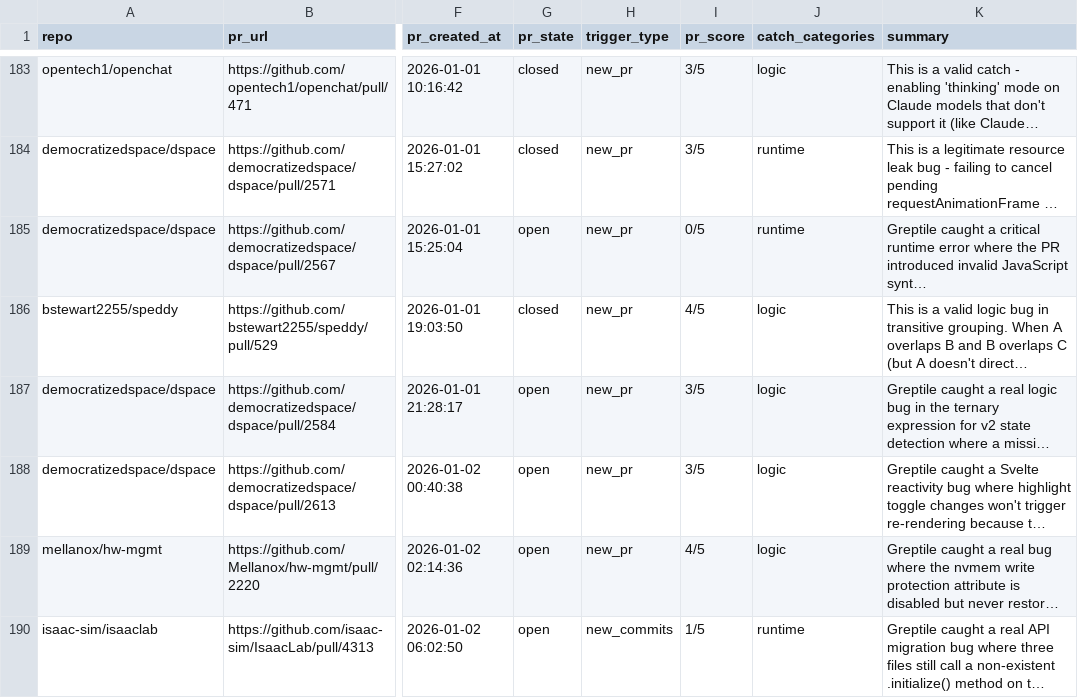
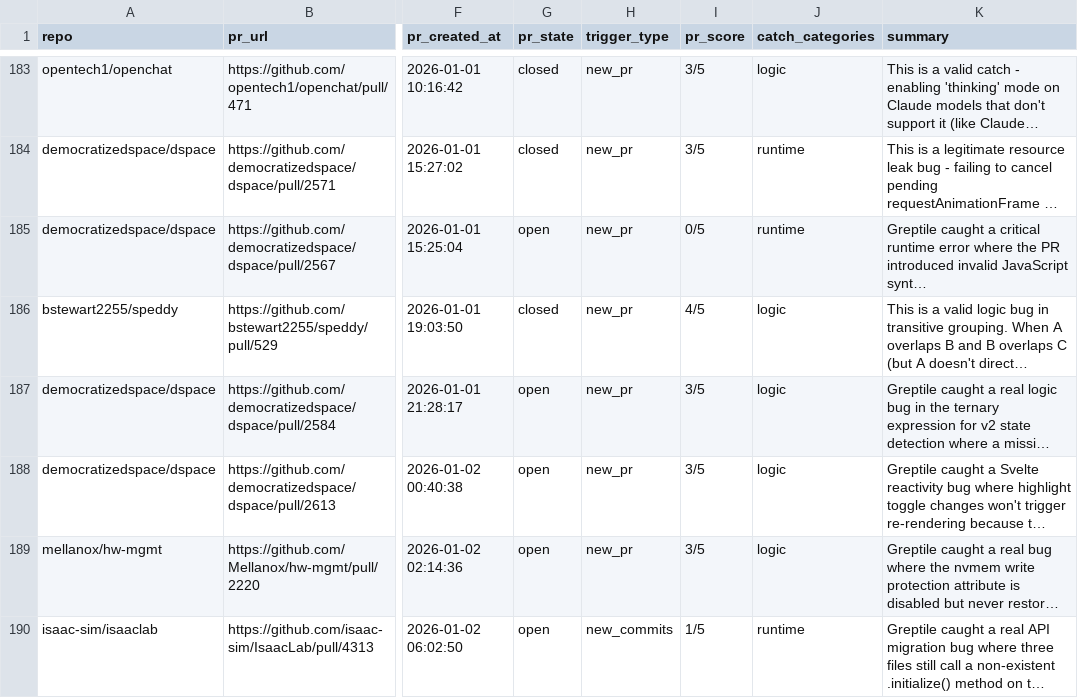
Before and after one commit to greptileai/live-feed, a CSV file: output/quality_prs.csv, drawn as a sheet; only a part is shown, gaps mark what is left out; long unchanged cells end in …; the diff covers the shown part only; the diff names each change by its address in the sheet, - before the commit and + after, or states it on an @@ line.

```diff
--- a/output/quality_prs.csv
+++ b/output/quality_prs.csv
-I189 (pr_score): 4/5
+I189 (pr_score): 3/5
```
Also changed, not shown: 1 added row and 1 edited cell elsewhere in this file, 1 other file.
